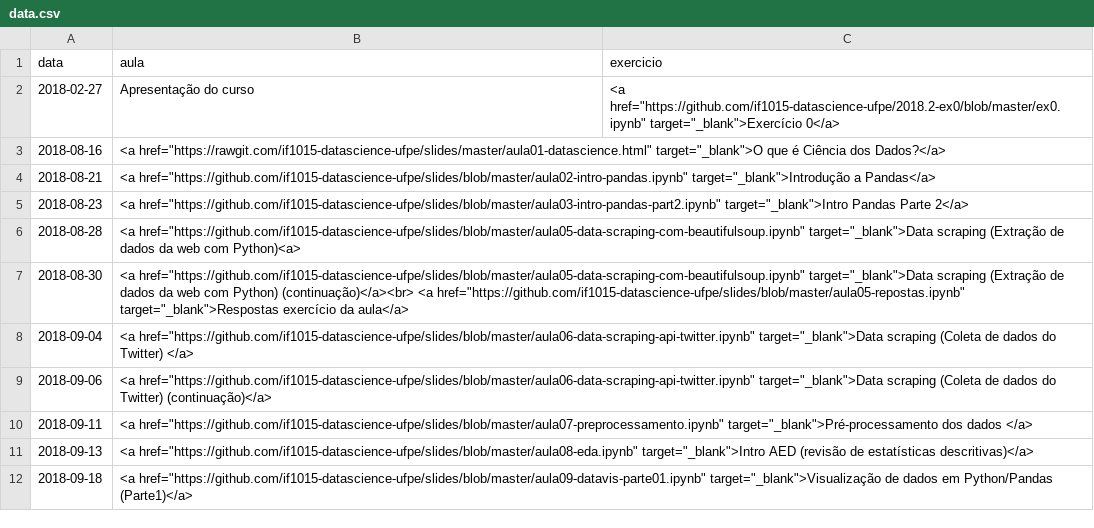
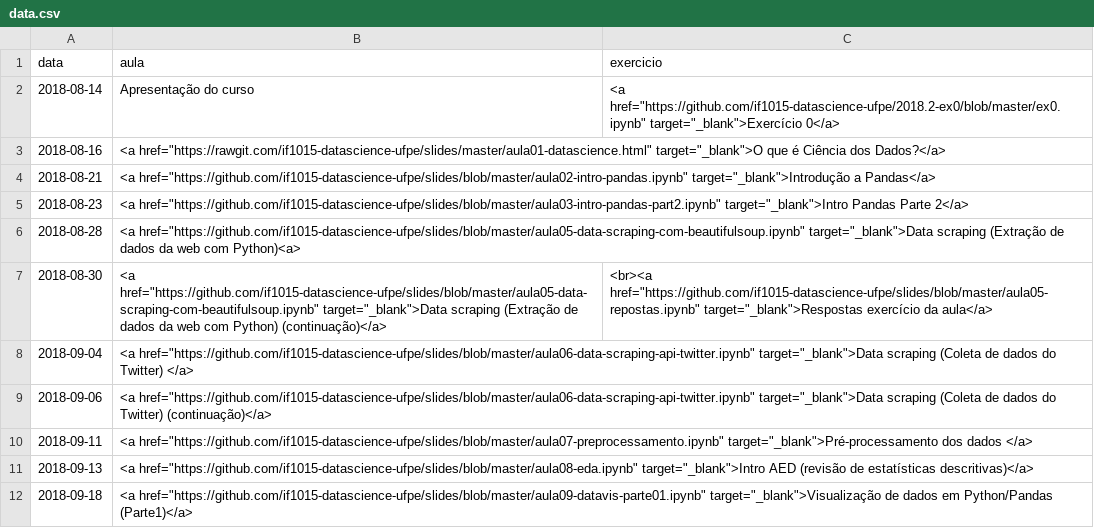
Before and after one commit to ProfLuciano/cd, a CSV file: pages/data.csv, drawn as a sheet; only a part is shown.

Commit message:
Nova atualizacao das datas de 2018.2

```diff
--- a/pages/data.csv
+++ b/pages/data.csv
@@ -1,3 +1,3 @@
 data,aula,exercicio
-2018-02-27,Apresentação do curso,<a href="https://github.com/if1015-datascience-ufpe/2018.2-ex0/blob/master/ex0.ipynb" target="_blank">Exercício 0</a>
+2018-08-14,Apresentação do curso,<a href="https://github.com/if1015-datascience-ufpe/2018.2-ex0/blob/master/ex0.ipynb" target="_blank">Exercício 0</a>
 2018-08-16,<a href="https://rawgit.com/if1015-datascience-ufpe/slides/master/aula01-datascience.html" target="_blank">O que é Ciência dos Dados?</a>,
@@ -6,3 +6,3 @@ data,aula,exercicio
 2018-08-28,<a href="https://github.com/if1015-datascience-ufpe/slides/blob/master/aula05-data-scraping-com-beautifulsoup.ipynb" target="_blank">Data scraping (Extração de dados da web com Python)<a>,
-2018-08-30,<a href="https://github.com/if1015-datascience-ufpe/slides/blob/master/aula05-data-scraping-com-beautifulsoup.ipynb" target="_blank">Data scraping (Extração de dados da web com Python) (continuação)</a><br> <a href="https://github.com/if1015-datascience-ufpe/slides/blob/master/aula05-repostas.ipynb" target="_blank">Respostas exercício da aula</a>
+2018-08-30,<a href="https://github.com/if1015-datascience-ufpe/slides/blob/master/aula05-data-scraping-com-beautifulsoup.ipynb" target="_blank">Data scraping (Extração de dados da web com Python) (continuação)</a>,<br><a href="https://github.com/if1015-datascience-ufpe/slides/blob/master/aula05-repostas.ipynb" target="_blank">Respostas exercício da aula</a>
 2018-09-04,<a href="https://github.com/if1015-datascience-ufpe/slides/blob/master/aula06-data-scraping-api-twitter.ipynb" target="_blank">Data scraping (Coleta de dados do Twitter) </a>,
```
